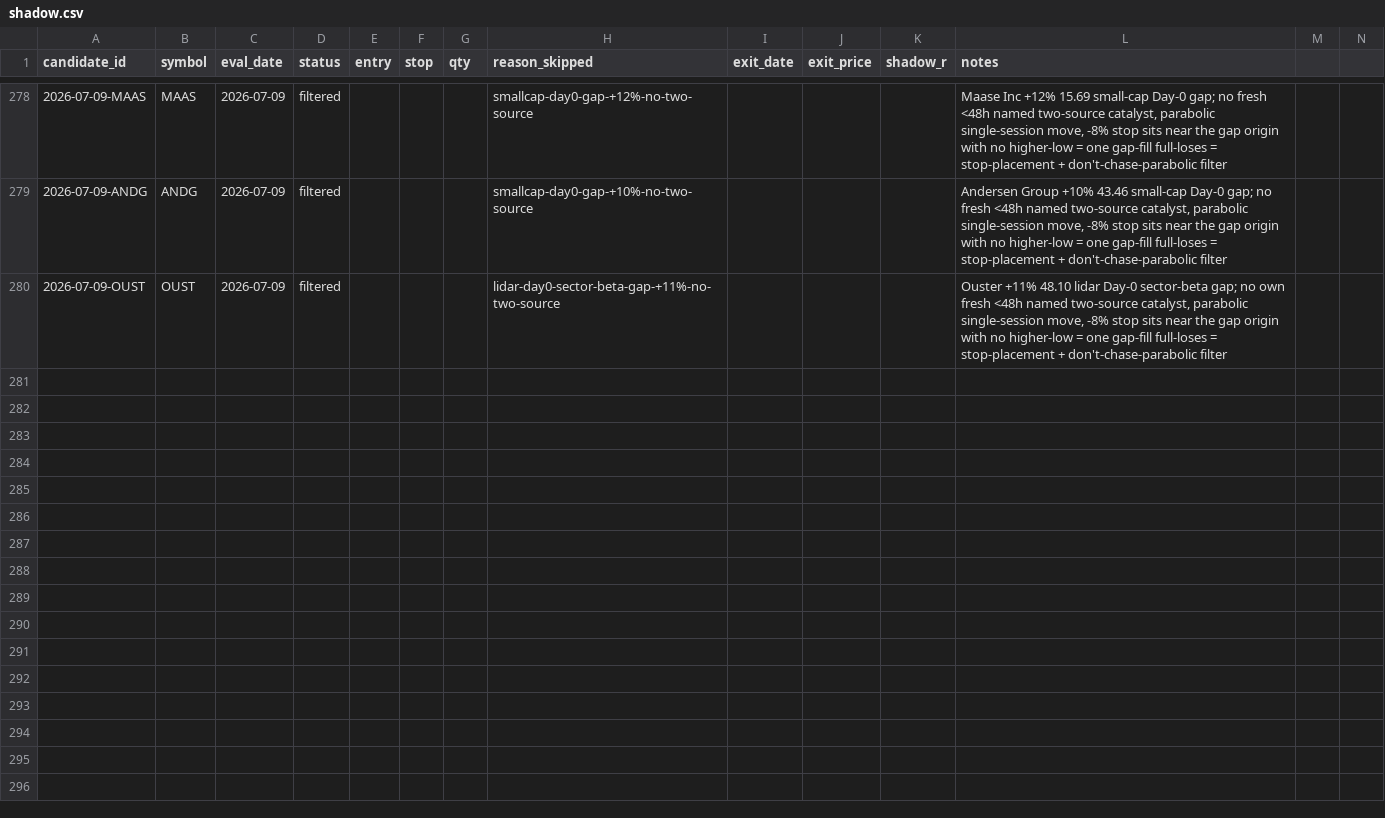
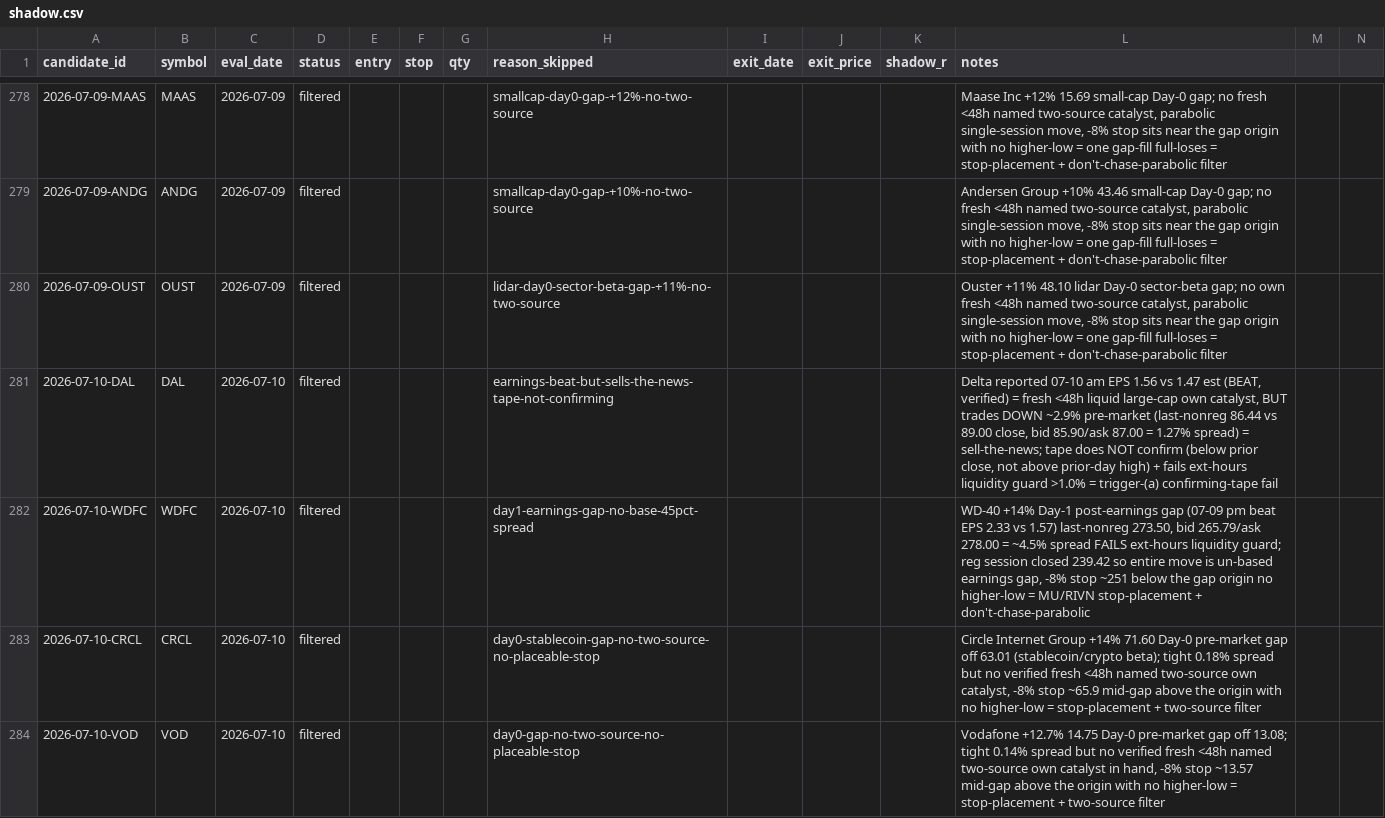
Before and after one commit to 16abhimasani/book, a CSV file: robinhood-agentic/data/shadow.csv, drawn as a sheet; only a part is shown, gaps mark what is left out.

```diff
--- a/robinhood-agentic/data/shadow.csv
+++ b/robinhood-agentic/data/shadow.csv
@@ -280 +280,5 @@ candidate_id,symbol,eval_date,status,entry,stop,qty,reason_skipped,exit_date,exi
 2026-07-09-OUST,OUST,2026-07-09,filtered,,,,lidar-day0-sector-beta-gap-+11%-no-two-source,,,,"Ouster +11% 48.10 lidar Day-0 sector-beta gap; no own fresh <48h named two-source catalyst, parabolic single-session move, -8% stop sits near the gap origin with no higher-low = one gap-fill full-loses = stop-placement + don't-chase-parabolic filter"
+2026-07-10-DAL,DAL,2026-07-10,filtered,,,,earnings-beat-but-sells-the-news-tape-not-confirming,,,,"Delta reported 07-10 am EPS 1.56 vs 1.47 est (BEAT, verified) = fresh <48h liquid large-cap own catalyst, BUT trades DOWN ~2.9% pre-market (last-nonreg 86.44 vs 89.00 close, bid 85.90/ask 87.00 = 1.27% spread) = sell-the-news; tape does NOT confirm (below prior close, not above prior-day high) + fails ext-hours liquidity guard >1.0% = trigger-(a) confirming-tape fail"
+2026-07-10-WDFC,WDFC,2026-07-10,filtered,,,,day1-earnings-gap-no-base-45pct-spread,,,,"WD-40 +14% Day-1 post-earnings gap (07-09 pm beat EPS 2.33 vs 1.57) last-nonreg 273.50, bid 265.79/ask 278.00 = ~4.5% spread FAILS ext-hours liquidity guard; reg session closed 239.42 so entire move is un-based earnings gap, -8% stop ~251 below the gap origin no higher-low = MU/RIVN stop-placement + don't-chase-parabolic"
+2026-07-10-CRCL,CRCL,2026-07-10,filtered,,,,day0-stablecoin-gap-no-two-source-no-placeable-stop,,,,"Circle Internet Group +14% 71.60 Day-0 pre-market gap off 63.01 (stablecoin/crypto beta); tight 0.18% spread but no verified fresh <48h named two-source own catalyst, -8% stop ~65.9 mid-gap above the origin with no higher-low = stop-placement + two-source filter"
+2026-07-10-VOD,VOD,2026-07-10,filtered,,,,day0-gap-no-two-source-no-placeable-stop,,,,"Vodafone +12.7% 14.75 Day-0 pre-market gap off 13.08; tight 0.14% spread but no verified fresh <48h named two-source own catalyst in hand, -8% stop ~13.57 mid-gap above the origin with no higher-low = stop-placement + two-source filter"
```
Also changed, not shown: robinhood-agentic/data/marks.csv, 3 other files.
